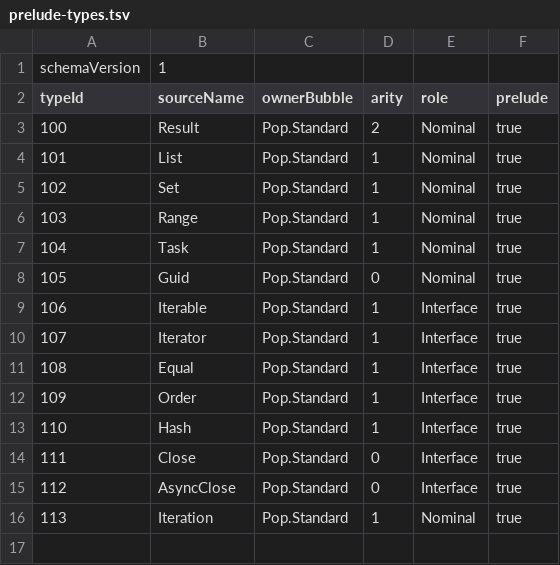
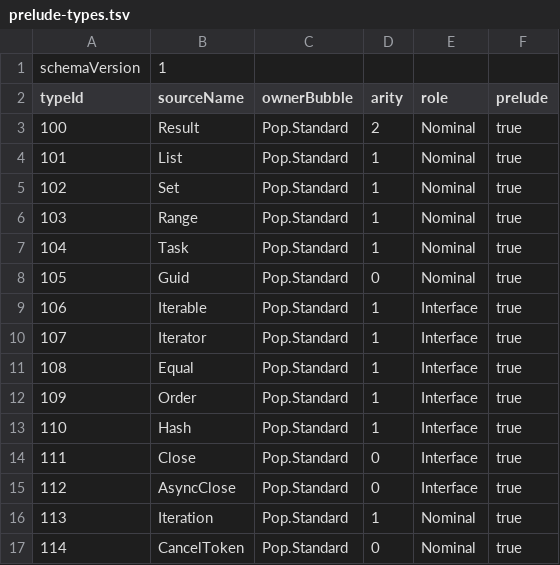
Before and after one commit to kleeedolinux/pop, a TSV file: libraries/standard/bootstrap/prelude-types.tsv, drawn as a sheet.

Commit message:
Freeze the standard foundation baseline
Define the exact initial prelude and record the current public surface in a bounded, versioned API baseline. This prevents planned catalog entries and Rust-only prototypes from appearing as stable Pop APIs.\n\nResolve the trusted Sequence namespace as a low-priority prelude alias, add the accepted CancelToken identity, and cross-check baseline identities against bootstrap metadata.

```diff
--- a/libraries/standard/bootstrap/prelude-types.tsv
+++ b/libraries/standard/bootstrap/prelude-types.tsv
@@ -16 +16,2 @@ typeId	sourceName	ownerBubble	arity	role	prelude
 113	Iteration	Pop.Standard	1	Nominal	true
+114	CancelToken	Pop.Standard	0	Nominal	true
```
Also changed, not shown: 18 other files.
